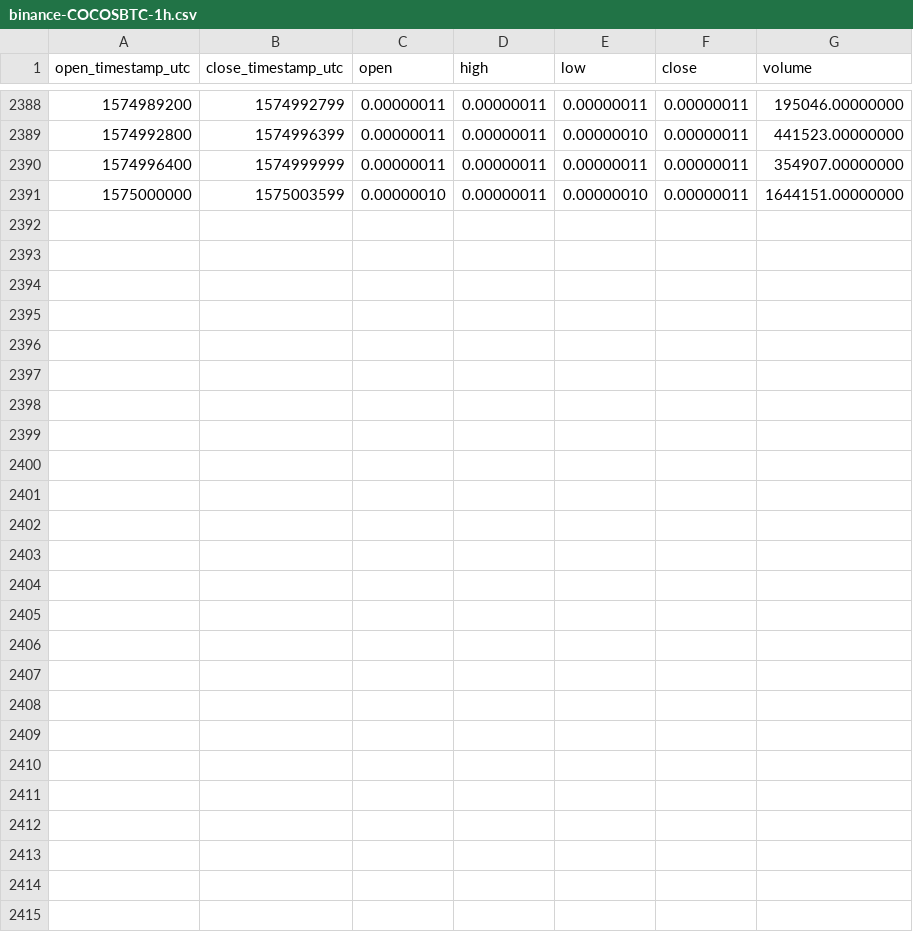
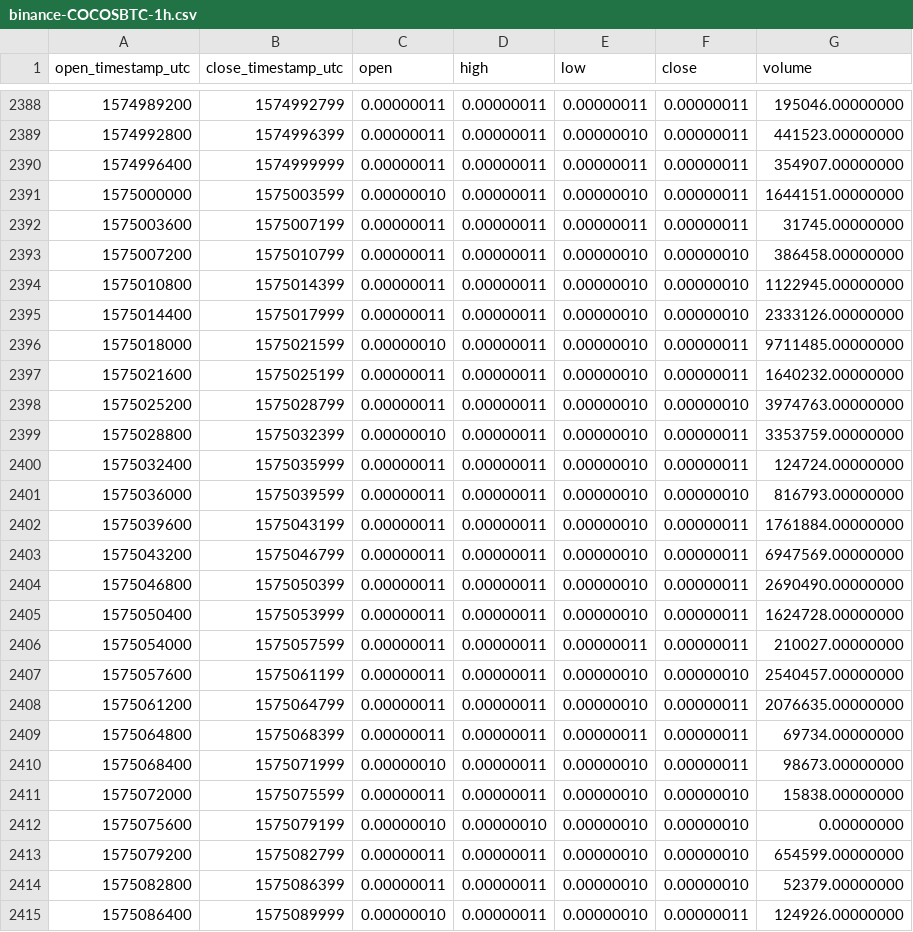
Before and after one commit to cryptobigbro/binance-COCOSBTC, a CSV file: binance-COCOSBTC-1h.csv, drawn as a sheet; only a part is shown, gaps mark what is left out.

Commit message:
Update OHLCV data.

```diff
--- a/binance-COCOSBTC-1h.csv
+++ b/binance-COCOSBTC-1h.csv
@@ -2391 +2391,25 @@ open_timestamp_utc,close_timestamp_utc,open,high,low,close,volume
 1575000000,1575003599,0.00000010,0.00000011,0.00000010,0.00000011,1644151.00000000
+1575003600,1575007199,0.00000011,0.00000011,0.00000011,0.00000011,31745.00000000
+1575007200,1575010799,0.00000011,0.00000011,0.00000010,0.00000010,386458.00000000
+1575010800,1575014399,0.00000011,0.00000011,0.00000010,0.00000010,1122945.00000000
+1575014400,1575017999,0.00000011,0.00000011,0.00000010,0.00000010,2333126.00000000
+1575018000,1575021599,0.00000010,0.00000011,0.00000010,0.00000011,9711485.00000000
+1575021600,1575025199,0.00000011,0.00000011,0.00000010,0.00000011,1640232.00000000
+1575025200,1575028799,0.00000011,0.00000011,0.00000010,0.00000010,3974763.00000000
+1575028800,1575032399,0.00000010,0.00000011,0.00000010,0.00000011,3353759.00000000
+1575032400,1575035999,0.00000011,0.00000011,0.00000010,0.00000011,124724.00000000
+1575036000,1575039599,0.00000011,0.00000011,0.00000010,0.00000010,816793.00000000
+1575039600,1575043199,0.00000011,0.00000011,0.00000010,0.00000011,1761884.00000000
+1575043200,1575046799,0.00000011,0.00000011,0.00000010,0.00000011,6947569.00000000
+1575046800,1575050399,0.00000011,0.00000011,0.00000010,0.00000011,2690490.00000000
+1575050400,1575053999,0.00000011,0.00000011,0.00000010,0.00000011,1624728.00000000
+1575054000,1575057599,0.00000011,0.00000011,0.00000011,0.00000011,210027.00000000
+1575057600,1575061199,0.00000011,0.00000011,0.00000010,0.00000010,2540457.00000000
+1575061200,1575064799,0.00000011,0.00000011,0.00000010,0.00000011,2076635.00000000
+1575064800,1575068399,0.00000011,0.00000011,0.00000011,0.00000011,69734.00000000
+1575068400,1575071999,0.00000010,0.00000011,0.00000010,0.00000011,98673.00000000
+1575072000,1575075599,0.00000011,0.00000011,0.00000010,0.00000010,15838.00000000
+1575075600,1575079199,0.00000010,0.00000010,0.00000010,0.00000010,0.00000000
+1575079200,1575082799,0.00000011,0.00000011,0.00000010,0.00000010,654599.00000000
+1575082800,1575086399,0.00000011,0.00000011,0.00000010,0.00000010,52379.00000000
+1575086400,1575089999,0.00000010,0.00000011,0.00000010,0.00000011,124926.00000000
```
Also changed, not shown: binance-COCOSBTC-1d.csv.
